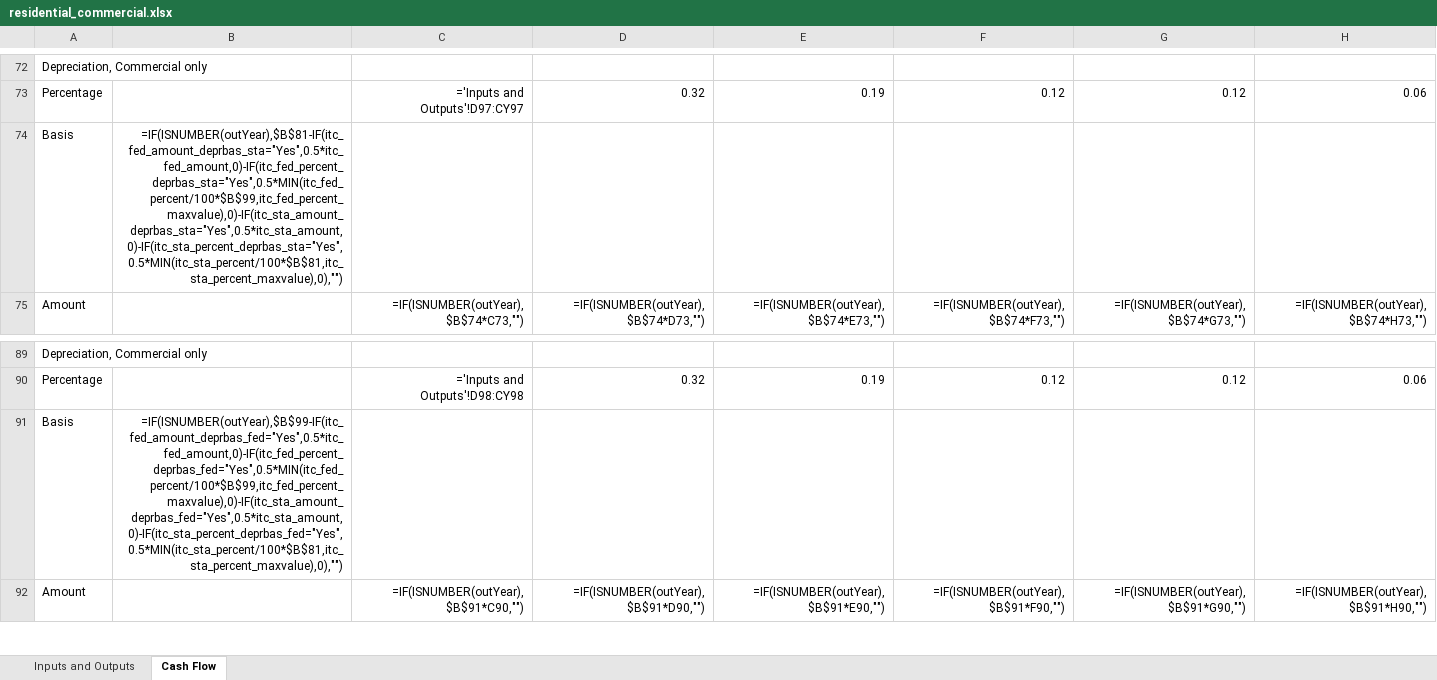
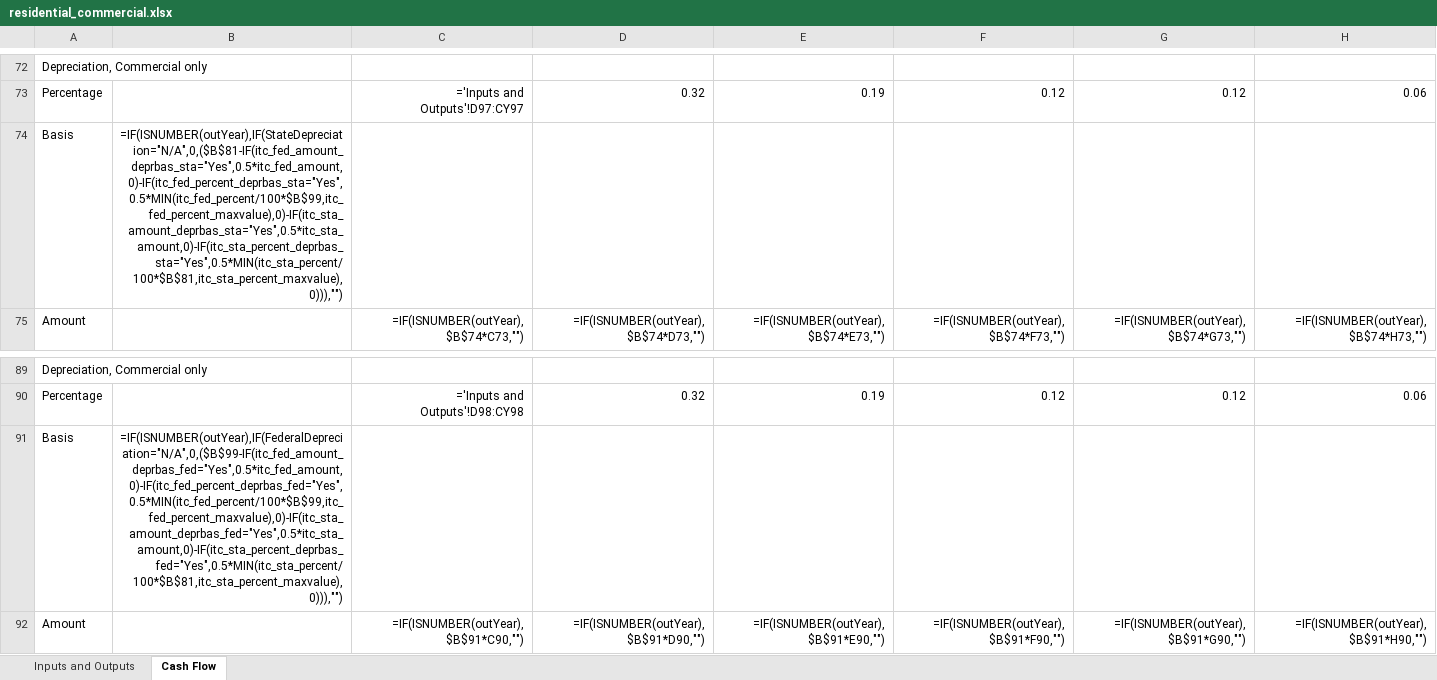
Before and after one commit to NREL/SAM, an Excel workbook: deploy/runtime/spreadsheets/residential_commercial.xlsx, sheet Cash Flow, drawn as a sheet; only a part is shown, gaps mark what is left out; values as stored, in another font and other column widths than the file's, no borders; formulas are shown in place of their values; the diff names each change by its address in the sheet, - before the commit and + after, or states it on an @@ line.

Commit message:
Update residential_commercial.xlsx to handle depreciation for both residential and commercial markets - test with project file from  Paul 9/26/14

```diff
--- a/deploy/runtime/spreadsheets/residential_commercial.xlsx (sheet Cash Flow)
+++ b/deploy/runtime/spreadsheets/residential_commercial.xlsx (sheet Cash Flow)
-B74: =IF(ISNUMBER(outYear),$B$81-IF(itc_fed_amount_deprbas_sta="Yes",0.5*itc_fed_amount,0)-IF(itc_fed_percent_deprbas_sta="Yes",0.5*MIN(itc_fed_percent/100*$B$99,itc_fed_percent_maxvalue),0)-IF(itc_sta_amount_deprbas_sta="Yes",0.5*itc_sta_amount,0)-IF(itc_sta_percent_deprbas_sta="Yes",0.5*MIN(itc_sta_percent/100*$B$81,itc_sta_percent_maxvalue),0),"")
+B74: =IF(ISNUMBER(outYear),IF(StateDepreciation="N/A",0,($B$81-IF(itc_fed_amount_deprbas_sta="Yes",0.5*itc_fed_amount,0)-IF(itc_fed_percent_deprbas_sta="Yes",0.5*MIN(itc_fed_percent/100*$B$99,itc_fed_percent_maxvalue),0)-IF(itc_sta_amount_deprbas_sta="Yes",0.5*itc_sta_amount,0)-IF(itc_sta_percent_deprbas_sta="Yes",0.5*MIN(itc_sta_percent/100*$B$81,itc_sta_percent_maxvalue),0))),"")
-B91: =IF(ISNUMBER(outYear),$B$99-IF(itc_fed_amount_deprbas_fed="Yes",0.5*itc_fed_amount,0)-IF(itc_fed_percent_deprbas_fed="Yes",0.5*MIN(itc_fed_percent/100*$B$99,itc_fed_percent_maxvalue),0)-IF(itc_sta_amount_deprbas_fed="Yes",0.5*itc_sta_amount,0)-IF(itc_sta_percent_deprbas_fed="Yes",0.5*MIN(itc_sta_percent/100*$B$81,itc_sta_percent_maxvalue),0),"")
+B91: =IF(ISNUMBER(outYear),IF(FederalDepreciation="N/A",0,($B$99-IF(itc_fed_amount_deprbas_fed="Yes",0.5*itc_fed_amount,0)-IF(itc_fed_percent_deprbas_fed="Yes",0.5*MIN(itc_fed_percent/100*$B$99,itc_fed_percent_maxvalue),0)-IF(itc_sta_amount_deprbas_fed="Yes",0.5*itc_sta_amount,0)-IF(itc_sta_percent_deprbas_fed="Yes",0.5*MIN(itc_sta_percent/100*$B$81,itc_sta_percent_maxvalue),0))),"")
```
